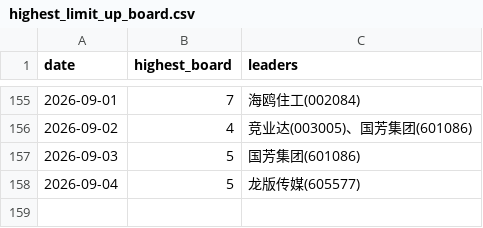
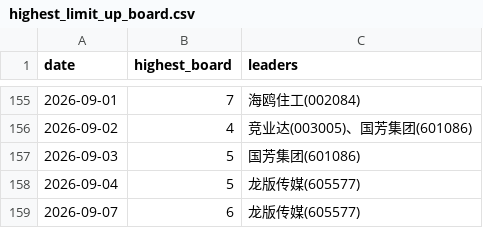
Before and after one commit to dabinDev/AiStock, a CSV file: data/highest_limit_up_board.csv, drawn as a sheet; only a part is shown, gaps mark what is left out; the diff names each change by its address in the sheet, - before the commit and + after, or states it on an @@ line.

```diff
--- a/data/highest_limit_up_board.csv
+++ b/data/highest_limit_up_board.csv
+row 159: 2026-09-07 | 6 | 龙版传媒(605577)
```
Also changed, not shown: 5 other files.
